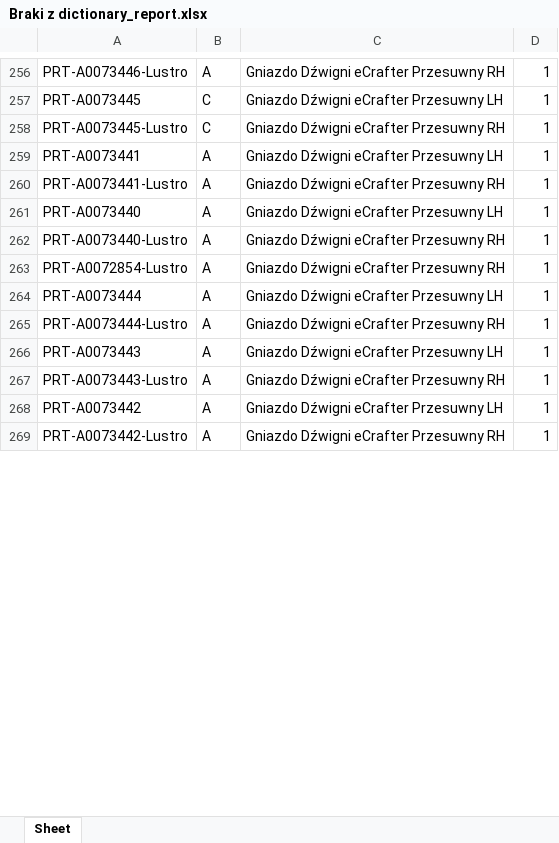
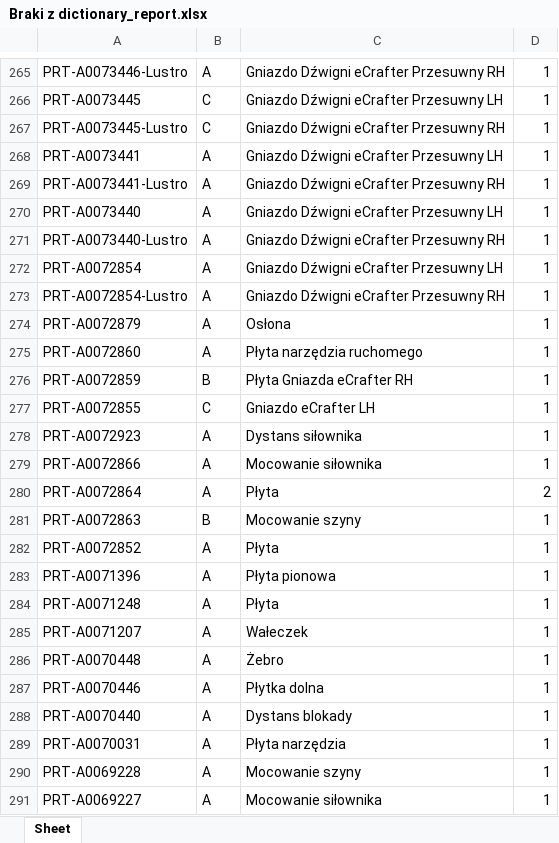
Before and after one commit to KrzysiekWroblewski/PDM_search, an Excel workbook: Braki z dictionary_report.xlsx, sheet Sheet, drawn as a sheet; only a part is shown, gaps mark what is left out; the shorter side is filled out with more unchanged rows; values as stored, in another font and other column widths than the file's, no borders; the diff covers the shown part only; the diff names each change by its address in the sheet, - before the commit and + after, or states it on an @@ line.

```diff
--- a/Braki z dictionary_report.xlsx (sheet Sheet)
+++ b/Braki z dictionary_report.xlsx (sheet Sheet)
+row 272: PRT-A0072854 | A | Gniazdo Dźwigni eCrafter Przesuwny LH | 1
+row 274: PRT-A0072879 | A | Osłona | 1
+row 275: PRT-A0072860 | A | Płyta narzędzia ruchomego | 1
+row 276: PRT-A0072859 | B | Płyta Gniazda eCrafter RH | 1
+row 277: PRT-A0072855 | C | Gniazdo eCrafter LH | 1
+row 278: PRT-A0072923 | A | Dystans siłownika | 1
+row 279: PRT-A0072866 | A | Mocowanie siłownika | 1
+row 280: PRT-A0072864 | A | Płyta | 2
+row 281: PRT-A0072863 | B | Mocowanie szyny | 1
+row 282: PRT-A0072852 | A | Płyta | 1
+row 283: PRT-A0071396 | A | Płyta pionowa | 1
+row 284: PRT-A0071248 | A | Płyta | 1
+row 285: PRT-A0071207 | A | Wałeczek | 1
+row 286: PRT-A0070448 | A | Żebro | 1
+row 287: PRT-A0070446 | A | Płytka dolna | 1
+row 288: PRT-A0070440 | A | Dystans blokady | 1
+row 289: PRT-A0070031 | A | Płyta narzędzia | 1
+row 290: PRT-A0069228 | A | Mocowanie szyny | 1
+row 291: PRT-A0069227 | A | Mocowanie siłownika | 1
```
Also changed, not shown: 86 added rows, 71 removed rows and 9 edited cells elsewhere in this sheet, EXCEL_files/1420-sample7.xlsm, 21 other files.
